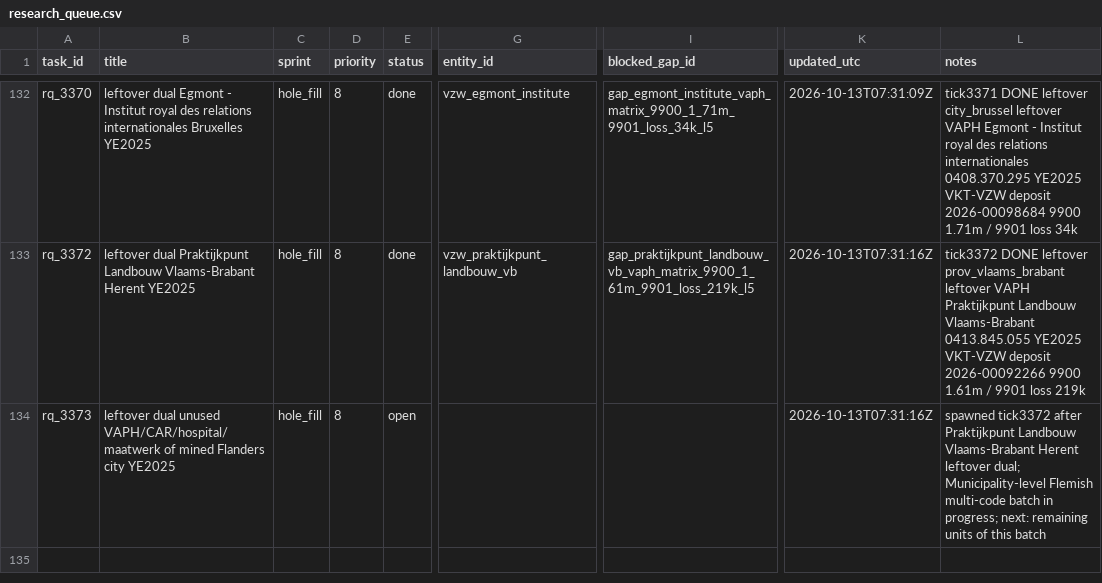
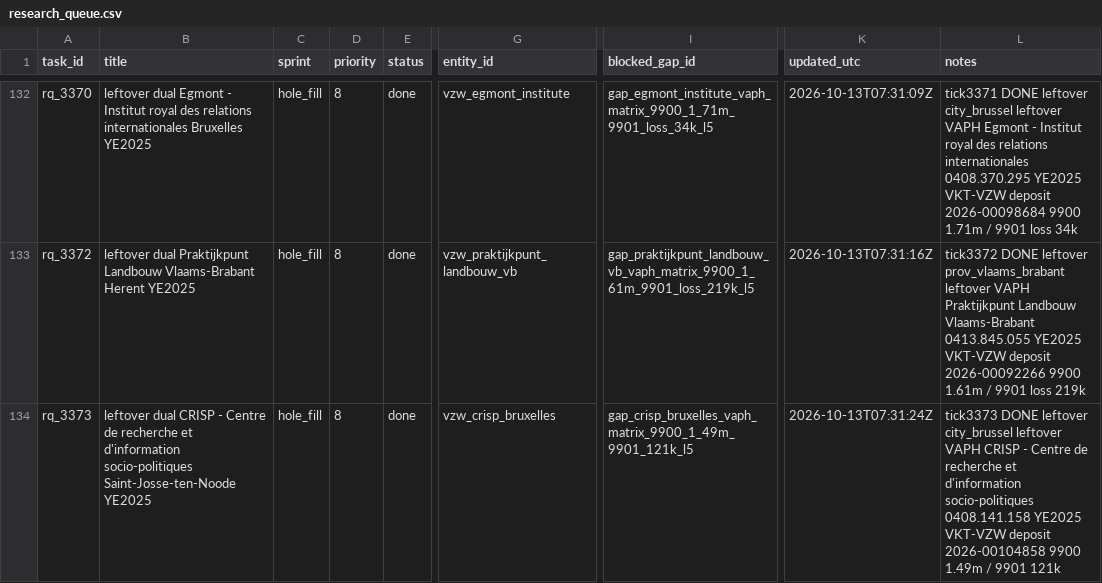
Before and after one commit to kareljanr/AIpolitics, a CSV file: docs/doge/data/research_queue.csv, drawn as a sheet; only a part is shown, gaps mark what is left out; the diff covers the shown part only; the diff names each change by its address in the sheet, - before the commit and + after, or states it on an @@ line.

Commit message:
tick 3373: CRISP - NBB figure + FOI draft, research queue rq_3373

```diff
--- a/docs/doge/data/research_queue.csv
+++ b/docs/doge/data/research_queue.csv
-B134 (title): leftover dual unused VAPH/CAR/hospital/maatwerk of mined Flanders city YE2025
+B134 (title): leftover dual CRISP - Centre de recherche et d'information socio-politiques Saint-Josse-ten-Noode YE2025
-E134 (status): open
+E134 (status): done
-G134 (entity_id): (empty)
+G134 (entity_id): vzw_crisp_bruxelles
-I134 (blocked_gap_id): (empty)
+I134 (blocked_gap_id): gap_crisp_bruxelles_vaph_matrix_9900_1_49m_9901_121k_l5
-K134 (updated_utc): 2026-10-13T07:31:16Z
+K134 (updated_utc): 2026-10-13T07:31:24Z
-L134 (notes): spawned tick3372 after Praktijkpunt Landbouw Vlaams-Brabant Herent leftover dual; Municipality-level Flemish multi-code batch in progress; next: remaining units of this batch
+L134 (notes): tick3373 DONE leftover city_brussel leftover VAPH CRISP - Centre de recherche et d'information socio-politiques 0408.141.158 YE2025 VKT-VZW deposit 2026-00104858 9900 1.49m / 9901 121k
```
Also changed, not shown: 1 added row elsewhere in this file, docs/doge/data/loop_state.csv, 13 other files.
